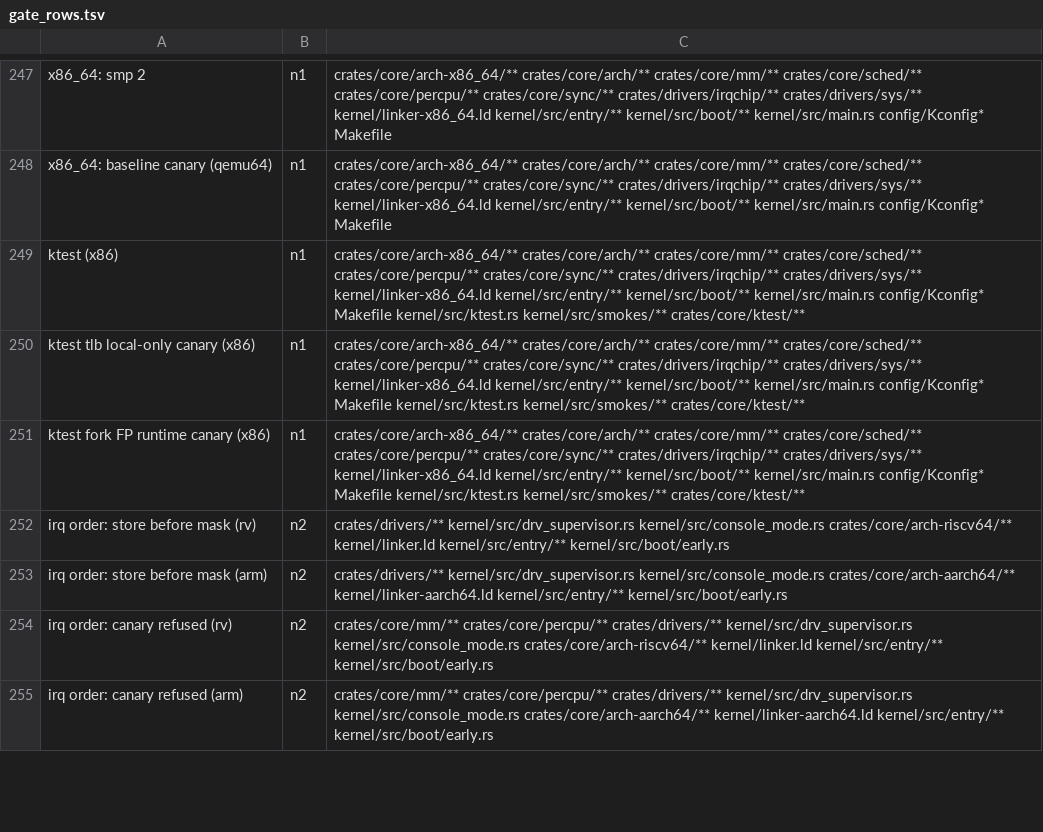
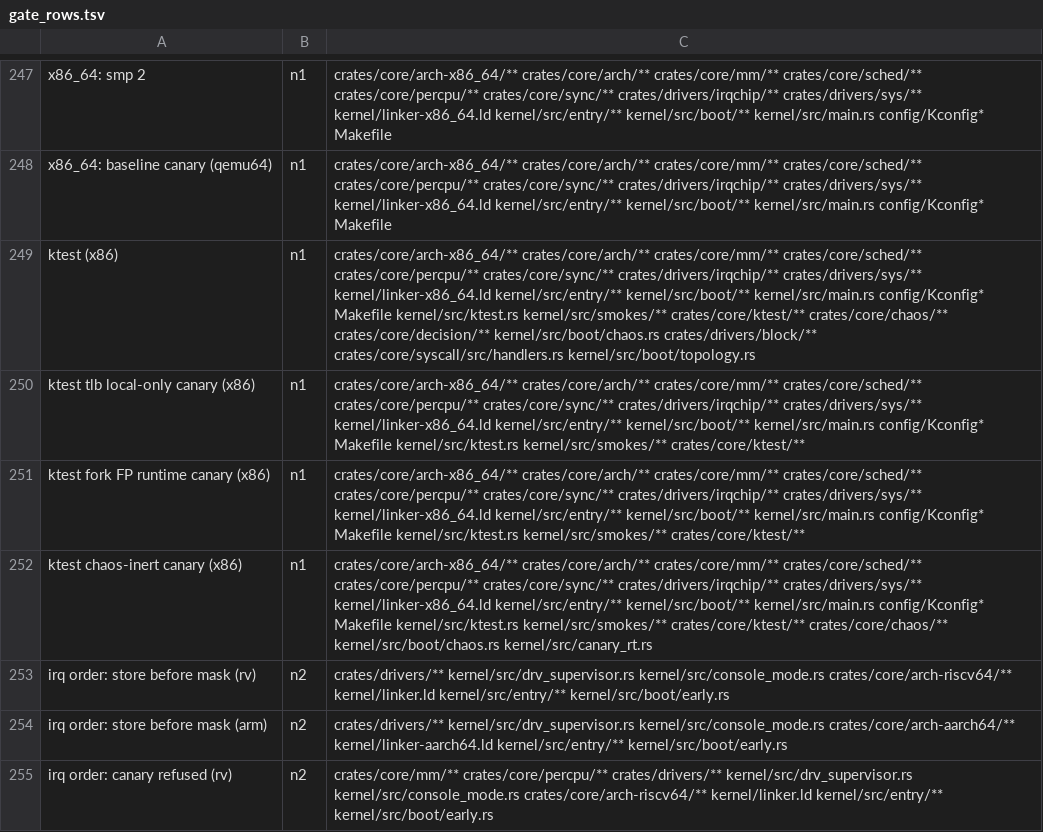
Before and after one commit to fgrg1978/AzOS, a TSV file: tools/gate_rows.tsv, drawn as a sheet; only a part is shown, gaps mark what is left out; the shorter side is filled out with more unchanged rows.

Commit message:
gate: chaos and decision ktests on x86_64 (KTEST_N_X86 24), chaos-inert canary row (x86)

```diff
--- a/tools/gate_rows.tsv
+++ b/tools/gate_rows.tsv
@@ -248,5 +248,6 @@ x86_64: smp 2	n1	crates/core/arch-x86_64/** crates/core/arch/** crates/core/mm/*
 x86_64: baseline canary (qemu64)	n1	crates/core/arch-x86_64/** crates/core/arch/** crates/core/mm/** crates/core/sched/** crates/core/percpu/** crates/core/sync/** crates/drivers/irqchip/** crates/drivers/sys/** kernel/linker-x86_64.ld kernel/src/entry/** kernel/src/boot/** kernel/src/main.rs config/Kconfig* Makefile
-ktest (x86)	n1	crates/core/arch-x86_64/** crates/core/arch/** crates/core/mm/** crates/core/sched/** crates/core/percpu/** crates/core/sync/** crates/drivers/irqchip/** crates/drivers/sys/** kernel/linker-x86_64.ld kernel/src/entry/** kernel/src/boot/** kernel/src/main.rs config/Kconfig* Makefile kernel/src/ktest.rs kernel/src/smokes/** crates/core/ktest/**
+ktest (x86)	n1	crates/core/arch-x86_64/** crates/core/arch/** crates/core/mm/** crates/core/sched/** crates/core/percpu/** crates/core/sync/** crates/drivers/irqchip/** crates/drivers/sys/** kernel/linker-x86_64.ld kernel/src/entry/** kernel/src/boot/** kernel/src/main.rs config/Kconfig* Makefile kernel/src/ktest.rs kernel/src/smokes/** crates/core/ktest/** crates/core/chaos/** crates/core/decision/** kernel/src/boot/chaos.rs crates/drivers/block/** crates/core/syscall/src/handlers.rs kernel/src/boot/topology.rs
 ktest tlb local-only canary (x86)	n1	crates/core/arch-x86_64/** crates/core/arch/** crates/core/mm/** crates/core/sched/** crates/core/percpu/** crates/core/sync/** crates/drivers/irqchip/** crates/drivers/sys/** kernel/linker-x86_64.ld kernel/src/entry/** kernel/src/boot/** kernel/src/main.rs config/Kconfig* Makefile kernel/src/ktest.rs kernel/src/smokes/** crates/core/ktest/**
 ktest fork FP runtime canary (x86)	n1	crates/core/arch-x86_64/** crates/core/arch/** crates/core/mm/** crates/core/sched/** crates/core/percpu/** crates/core/sync/** crates/drivers/irqchip/** crates/drivers/sys/** kernel/linker-x86_64.ld kernel/src/entry/** kernel/src/boot/** kernel/src/main.rs config/Kconfig* Makefile kernel/src/ktest.rs kernel/src/smokes/** crates/core/ktest/**
+ktest chaos-inert canary (x86)	n1	crates/core/arch-x86_64/** crates/core/arch/** crates/core/mm/** crates/core/sched/** crates/core/percpu/** crates/core/sync/** crates/drivers/irqchip/** crates/drivers/sys/** kernel/linker-x86_64.ld kernel/src/entry/** kernel/src/boot/** kernel/src/main.rs config/Kconfig* Makefile kernel/src/ktest.rs kernel/src/smokes/** crates/core/ktest/** crates/core/chaos/** kernel/src/boot/chaos.rs kernel/src/canary_rt.rs
 irq order: store before mask (rv)	n2	crates/drivers/** kernel/src/drv_supervisor.rs kernel/src/console_mode.rs crates/core/arch-riscv64/** kernel/linker.ld kernel/src/entry/** kernel/src/boot/early.rs
```
Also changed, not shown: 1 other file.
